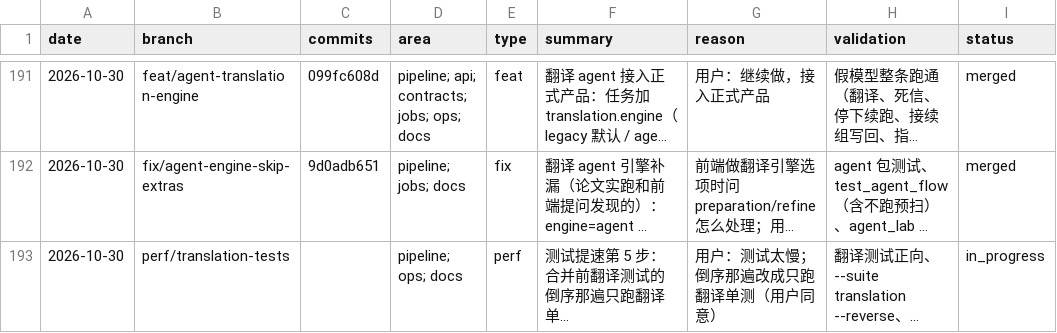
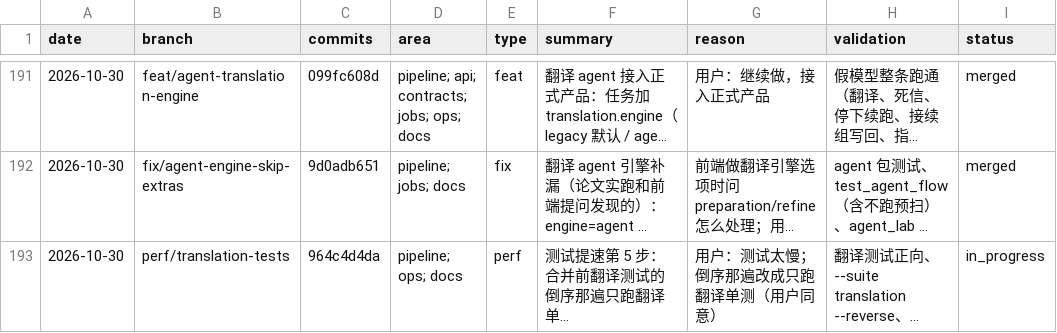
Before and after one commit to wxyhgk/retain-pdf, a CSV file: docs/ops/devlog/2026-10.csv, drawn as a sheet; only a part is shown, gaps mark what is left out; long unchanged cells end in …; the diff names each change by its address in the sheet, - before the commit and + after, or states it on an @@ line.

```diff
--- a/docs/ops/devlog/2026-10.csv
+++ b/docs/ops/devlog/2026-10.csv
-C193 (commits): (empty)
+C193 (commits): 964c4d4da
```
